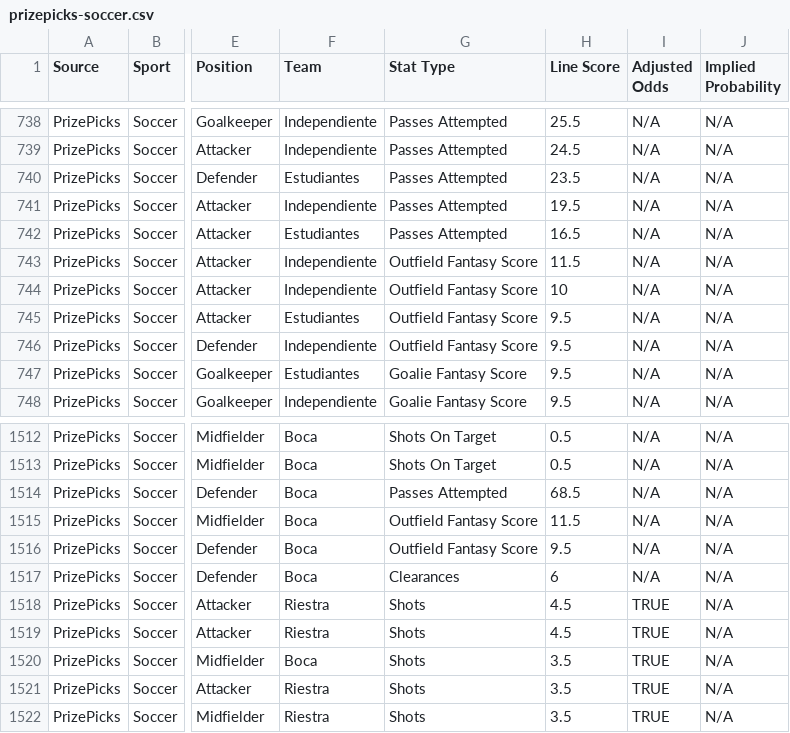
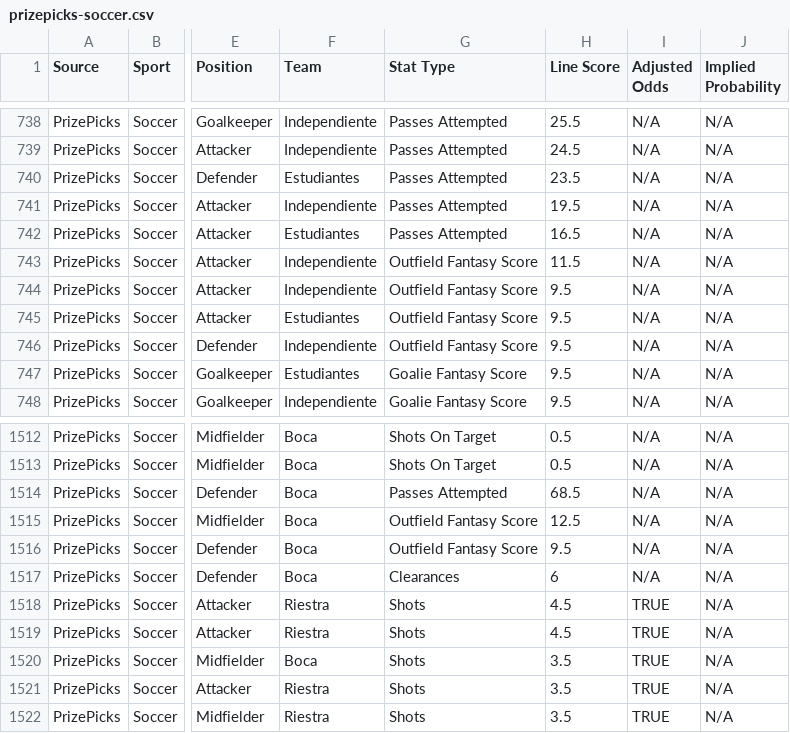
Before and after one commit to 925Sports/925-optimizer, a CSV file: data/prizepicks-soccer.csv, drawn as a sheet; only a part is shown, gaps mark what is left out; the diff names each change by its address in the sheet, - before the commit and + after, or states it on an @@ line.

```diff
--- a/data/prizepicks-soccer.csv
+++ b/data/prizepicks-soccer.csv
-H744 (Line Score): 10
+H744 (Line Score): 9.5
-H1515 (Line Score): 11.5
+H1515 (Line Score): 12.5
```
Also changed, not shown: 2 other files.
